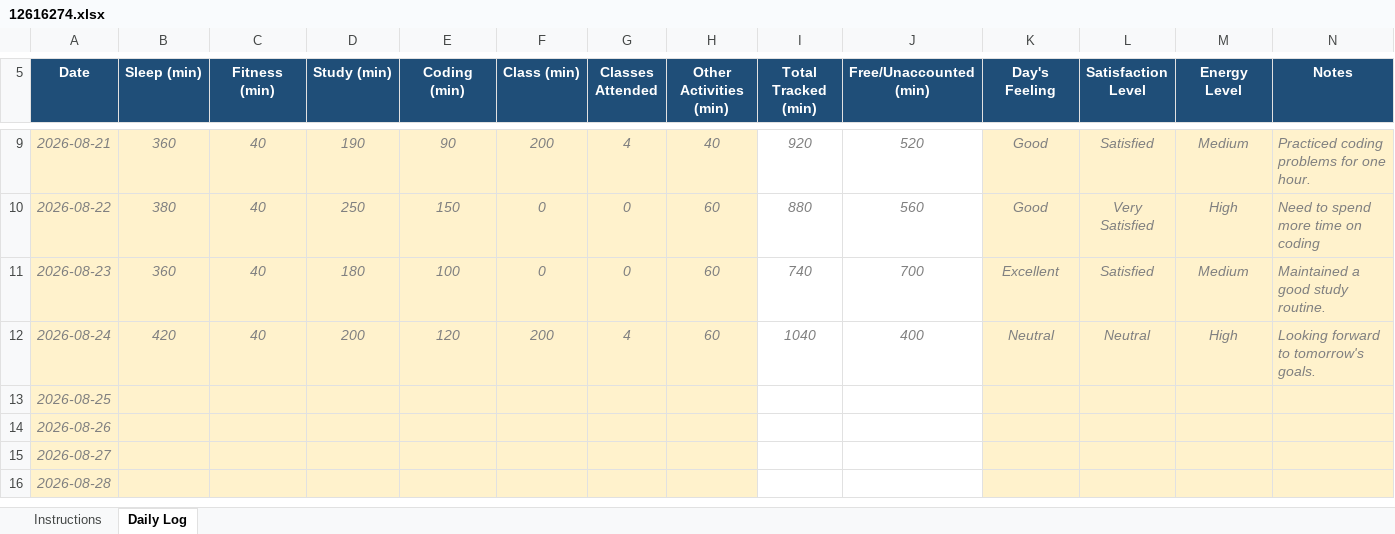
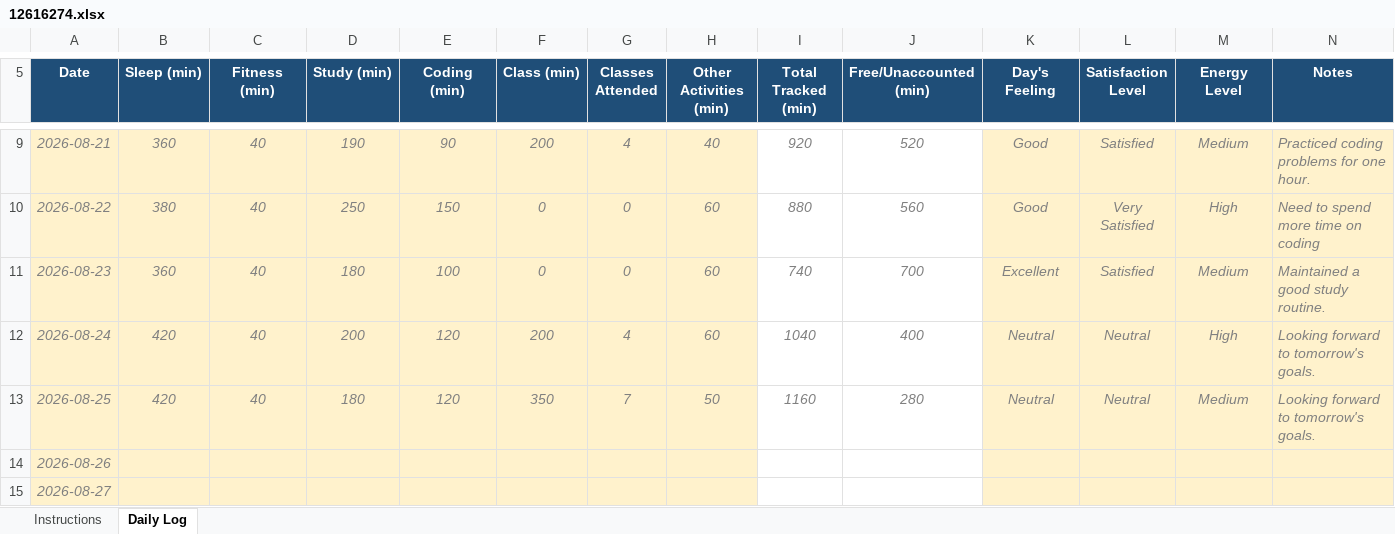
Before and after one commit to sandeepskr9525/CAP776, an Excel workbook: 12616274.xlsx, sheet Daily Log, drawn as a sheet; only a part is shown, gaps mark what is left out; the shorter side is filled out with more unchanged rows; values as stored, in another font and other column widths than the file's, no borders; conditional formats not drawn; the diff names each change by its address in the sheet, - before the commit and + after, or states it on an @@ line.

```diff
--- a/12616274.xlsx (sheet Daily Log)
+++ b/12616274.xlsx (sheet Daily Log)
-B13 (Sleep (min)): (empty)
+B13 (Sleep (min)): 420
-C13 (Fitness (min)): (empty)
+C13 (Fitness (min)): 40
-D13 (Study (min)): (empty)
+D13 (Study (min)): 180
-E13 (Coding (min)): (empty)
+E13 (Coding (min)): 120
-F13 (Class (min)): (empty)
+F13 (Class (min)): 350
-G13 (Classes Attended): (empty)
+G13 (Classes Attended): 7
-H13 (Other Activities (min)): (empty)
+H13 (Other Activities (min)): 50
-I13 (Total Tracked (min)): (empty)
+I13 (Total Tracked (min)): 1160
-J13 (Free/Unaccounted (min)): (empty)
+J13 (Free/Unaccounted (min)): 280
-K13 (Day's Feeling): (empty)
+K13 (Day's Feeling): Neutral
-L13 (Satisfaction Level): (empty)
+L13 (Satisfaction Level): Neutral
-M13 (Energy Level): (empty)
+M13 (Energy Level): Medium
-N13 (Notes): (empty)
+N13 (Notes): Looking forward to tomorrow's goals.
```
Also changed, not shown: 1 other file.
